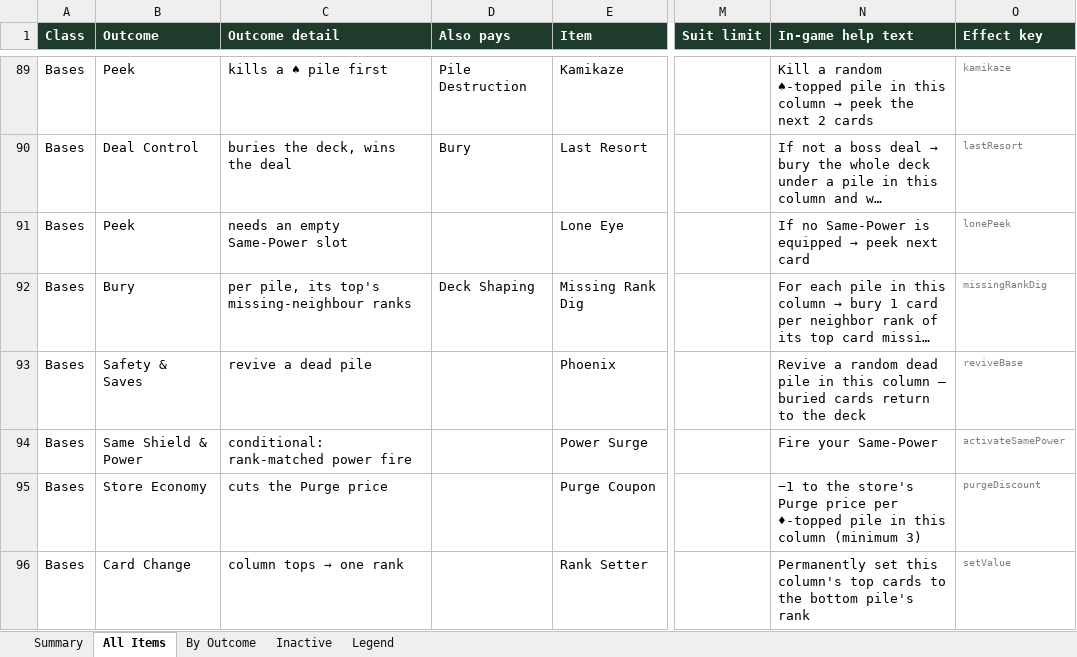
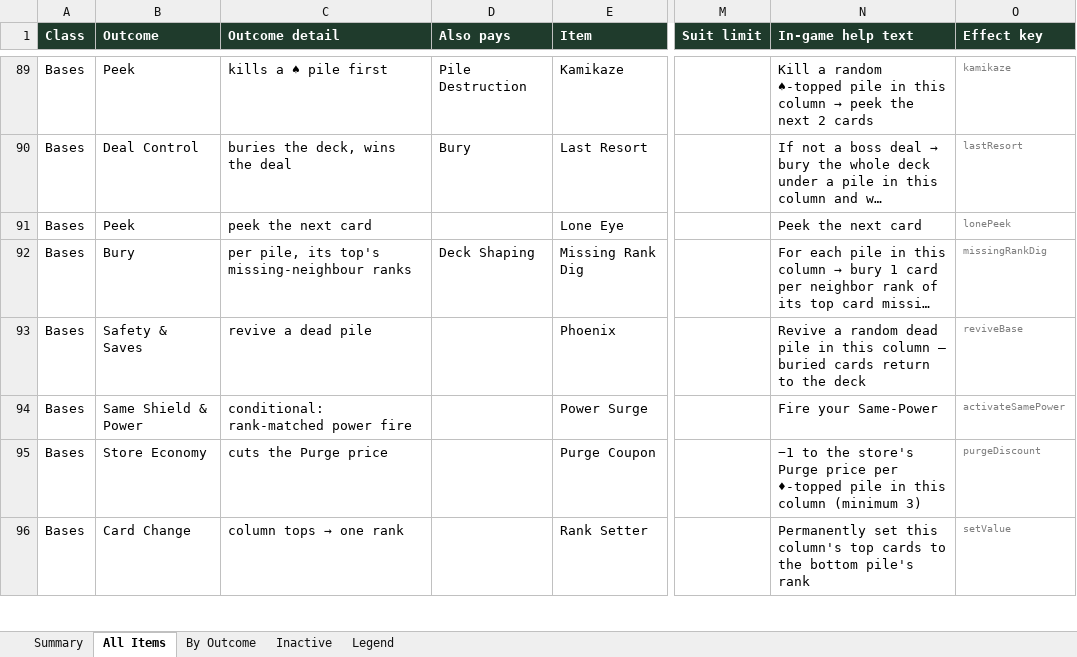
Before and after one commit to JaredMK/Ninelives, an Excel workbook: item-list.xlsx, sheet All Items, drawn as a sheet; only a part is shown, gaps mark what is left out; long unchanged cells end in …; values as stored, in another font and other column widths than the file's, no borders; the diff names each change by its address in the sheet, - before the commit and + after, or states it on an @@ line.

```diff
--- a/item-list.xlsx (sheet All Items)
+++ b/item-list.xlsx (sheet All Items)
-C91 (Outcome detail): needs an empty Same-Power slot
+C91 (Outcome detail): peek the next card
@@ N91 (In-game help text): If no Same-Power is equipped → peek next card → Peek the next card @@
```
Also changed, not shown: sheet By Outcome, sheet Summary, 12 other files.
